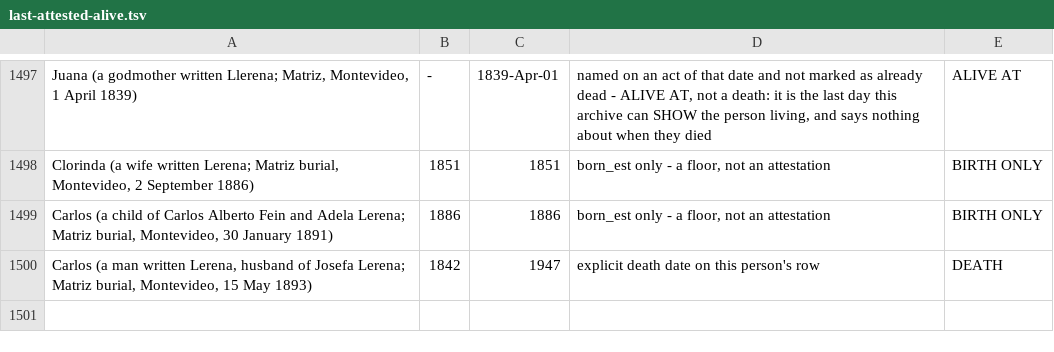
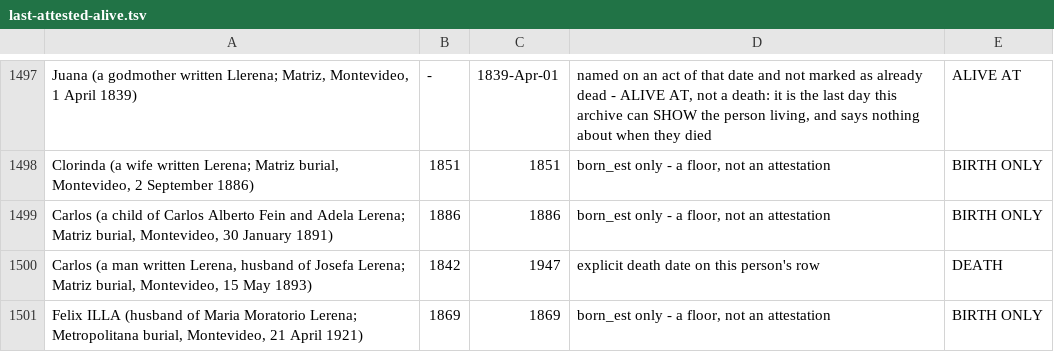
Before and after one commit to daviddef/TheLerena, a TSV file: data/last-attested-alive.tsv, drawn as a sheet; only a part is shown, gaps mark what is left out; the diff names each change by its address in the sheet, - before the commit and + after, or states it on an @@ line.

```diff
--- a/data/last-attested-alive.tsv
+++ b/data/last-attested-alive.tsv
+row 1501: Felix ILLA (husband of Maria Moratorio Lerena; Metropolitana burial, Montevideo, 21 April 1921) | 1869 | 1869 | born_est only - a floor, not an attestation | BIRTH ONLY
```
Also changed, not shown: data/sources-consulted.tsv, 4 other files.
